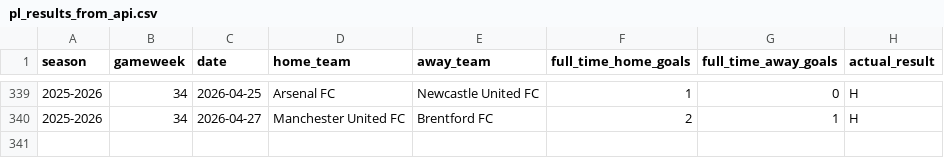
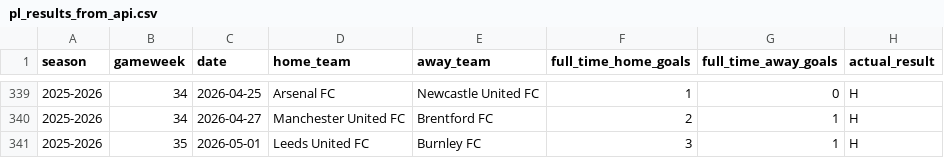
Before and after one commit to SugarAung/premier-league-predictor, a CSV file: data/live/pl_results_from_api.csv, drawn as a sheet; only a part is shown, gaps mark what is left out.

```diff
--- a/data/live/pl_results_from_api.csv
+++ b/data/live/pl_results_from_api.csv
@@ -340 +340,2 @@ season,gameweek,date,home_team,away_team,full_time_home_goals,full_time_away_goa
 2025-2026,34,2026-04-27,Manchester United FC,Brentford FC,2,1,H
+2025-2026,35,2026-05-01,Leeds United FC,Burnley FC,3,1,H
```
Also changed, not shown: data/live/pl_fixtures_from_api.csv.
